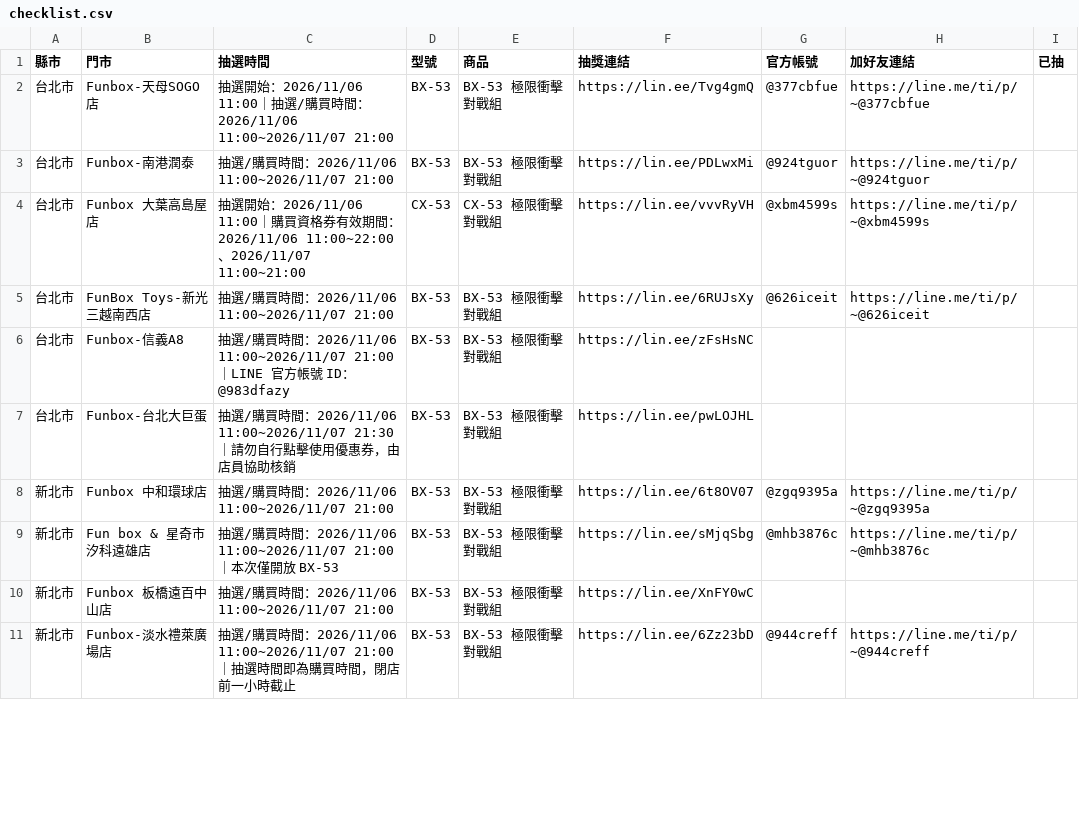
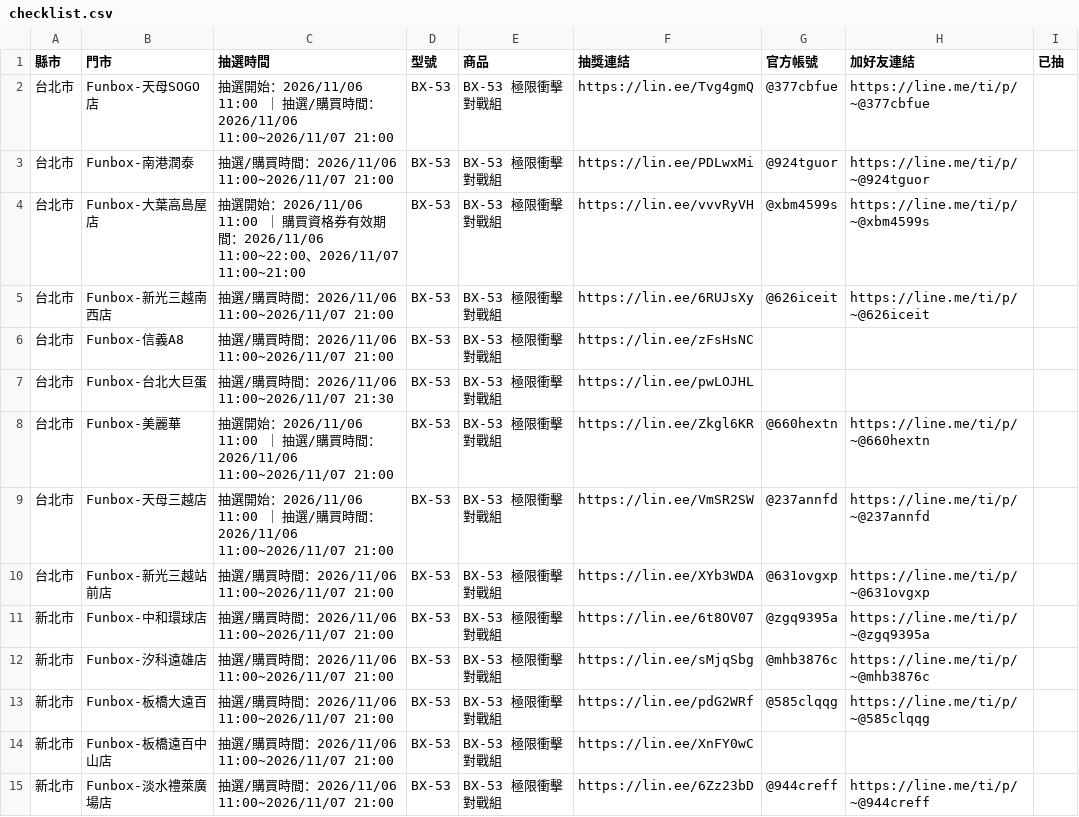
Before and after one commit to yang-hua-11/funbox-line, a CSV file: checklist.csv, drawn as a sheet; only a part is shown; the diff covers the shown part only.

```diff
--- a/checklist.csv
+++ b/checklist.csv
@@ -1,11 +1,15 @@
 縣市,門市,抽選時間,型號,商品,抽獎連結,官方帳號,加好友連結,已抽
-台北市,Funbox-天母SOGO店,抽選開始：2026/11/06 11:00｜抽選/購買時間：2026/11/06 11:00~2026/11/07 21:00,BX-53,BX-53 極限衝擊對戰組,https://lin.ee/Tvg4gmQ,@377cbfue,https://line.me/ti/p/~@377cbfue,
+台北市,Funbox-天母SOGO店,抽選開始：2026/11/06 11:00 ｜ 抽選/購買時間：2026/11/06 11:00~2026/11/07 21:00,BX-53,BX-53 極限衝擊對戰組,https://lin.ee/Tvg4gmQ,@377cbfue,https://line.me/ti/p/~@377cbfue,
 台北市,Funbox-南港潤泰,抽選/購買時間：2026/11/06 11:00~2026/11/07 21:00,BX-53,BX-53 極限衝擊對戰組,https://lin.ee/PDLwxMi,@924tguor,https://line.me/ti/p/~@924tguor,
-台北市,Funbox 大葉高島屋店,抽選開始：2026/11/06 11:00｜購買資格券有效期間：2026/11/06 11:00~22:00、2026/11/07 11:00~21:00,CX-53,CX-53 極限衝擊對戰組,https://lin.ee/vvvRyVH,@xbm4599s,https://line.me/ti/p/~@xbm4599s,
-台北市,FunBox Toys-新光三越南西店,抽選/購買時間：2026/11/06 11:00~2026/11/07 21:00,BX-53,BX-53 極限衝擊對戰組,https://lin.ee/6RUJsXy,@626iceit,https://line.me/ti/p/~@626iceit,
-台北市,Funbox-信義A8,抽選/購買時間：2026/11/06 11:00~2026/11/07 21:00｜LINE 官方帳號 ID：@983dfazy,BX-53,BX-53 極限衝擊對戰組,https://lin.ee/zFsHsNC,,,
-台北市,Funbox-台北大巨蛋,抽選/購買時間：2026/11/06 11:00~2026/11/07 21:30｜請勿自行點擊使用優惠券，由店員協助核銷,BX-53,BX-53 極限衝擊對戰組,https://lin.ee/pwLOJHL,,,
-新北市,Funbox 中和環球店,抽選/購買時間：2026/11/06 11:00~2026/11/07 21:00,BX-53,BX-53 極限衝擊對戰組,https://lin.ee/6t8OV07,@zgq9395a,https://line.me/ti/p/~@zgq9395a,
-新北市,Fun box & 星奇市 汐科遠雄店,抽選/購買時間：2026/11/06 11:00~2026/11/07 21:00｜本次僅開放 BX-53,BX-53,BX-53 極限衝擊對戰組,https://lin.ee/sMjqSbg,@mhb3876c,https://line.me/ti/p/~@mhb3876c,
-新北市,Funbox 板橋遠百中山店,抽選/購買時間：2026/11/06 11:00~2026/11/07 21:00,BX-53,BX-53 極限衝擊對戰組,https://lin.ee/XnFY0wC,,,
-新北市,Funbox-淡水禮萊廣場店,抽選/購買時間：2026/11/06 11:00~2026/11/07 21:00｜抽選時間即為購買時間，閉店前一小時截止,BX-53,BX-53 極限衝擊對戰組,https://lin.ee/6Zz23bD,@944creff,https://line.me/ti/p/~@944creff,
+台北市,Funbox-大葉高島屋店,抽選開始：2026/11/06 11:00 ｜ 購買資格券有效期間：2026/11/06 11:00~22:00、2026/11/07 11:00~21:00,BX-53,BX-53 極限衝擊對戰組,https://lin.ee/vvvRyVH,@xbm4599s,https://line.me/ti/p/~@xbm4599s,
+台北市,Funbox-新光三越南西店,抽選/購買時間：2026/11/06 11:00~2026/11/07 21:00,BX-53,BX-53 極限衝擊對戰組,https://lin.ee/6RUJsXy,@626iceit,https://line.me/ti/p/~@626iceit,
+台北市,Funbox-信義A8,抽選/購買時間：2026/11/06 11:00~2026/11/07 21:00,BX-53,BX-53 極限衝擊對戰組,https://lin.ee/zFsHsNC,,,
+台北市,Funbox-台北大巨蛋,抽選/購買時間：2026/11/06 11:00~2026/11/07 21:30,BX-53,BX-53 極限衝擊對戰組,https://lin.ee/pwLOJHL,,,
+台北市,Funbox-美麗華,抽選開始：2026/11/06 11:00 ｜ 抽選/購買時間：2026/11/06 11:00~2026/11/07 21:00,BX-53,BX-53 極限衝擊對戰組,https://lin.ee/Zkgl6KR,@660hextn,https://line.me/ti/p/~@660hextn,
+台北市,Funbox-天母三越店,抽選開始：2026/11/06 11:00 ｜ 抽選/購買時間：2026/11/06 11:00~2026/11/07 21:00,BX-53,BX-53 極限衝擊對戰組,https://lin.ee/VmSR2SW,@237annfd,https://line.me/ti/p/~@237annfd,
+台北市,Funbox-新光三越站前店,抽選/購買時間：2026/11/06 11:00~2026/11/07 21:00,BX-53,BX-53 極限衝擊對戰組,https://lin.ee/XYb3WDA,@631ovgxp,https://line.me/ti/p/~@631ovgxp,
+新北市,Funbox-中和環球店,抽選/購買時間：2026/11/06 11:00~2026/11/07 21:00,BX-53,BX-53 極限衝擊對戰組,https://lin.ee/6t8OV07,@zgq9395a,https://line.me/ti/p/~@zgq9395a,
+新北市,Funbox-汐科遠雄店,抽選/購買時間：2026/11/06 11:00~2026/11/07 21:00,BX-53,BX-53 極限衝擊對戰組,https://lin.ee/sMjqSbg,@mhb3876c,https://line.me/ti/p/~@mhb3876c,
+新北市,Funbox-板橋大遠百,抽選/購買時間：2026/11/06 11:00~2026/11/07 21:00,BX-53,BX-53 極限衝擊對戰組,https://lin.ee/pdG2WRf,@585clqqg,https://line.me/ti/p/~@585clqqg,
+新北市,Funbox-板橋遠百中山店,抽選/購買時間：2026/11/06 11:00~2026/11/07 21:00,BX-53,BX-53 極限衝擊對戰組,https://lin.ee/XnFY0wC,,,
+新北市,Funbox-淡水禮萊廣場店,抽選/購買時間：2026/11/06 11:00~2026/11/07 21:00,BX-53,BX-53 極限衝擊對戰組,https://lin.ee/6Zz23bD,@944creff,https://line.me/ti/p/~@944creff,
```
Also changed, not shown: 16 added rows and 25 edited cells elsewhere in this file, 3 other files.
